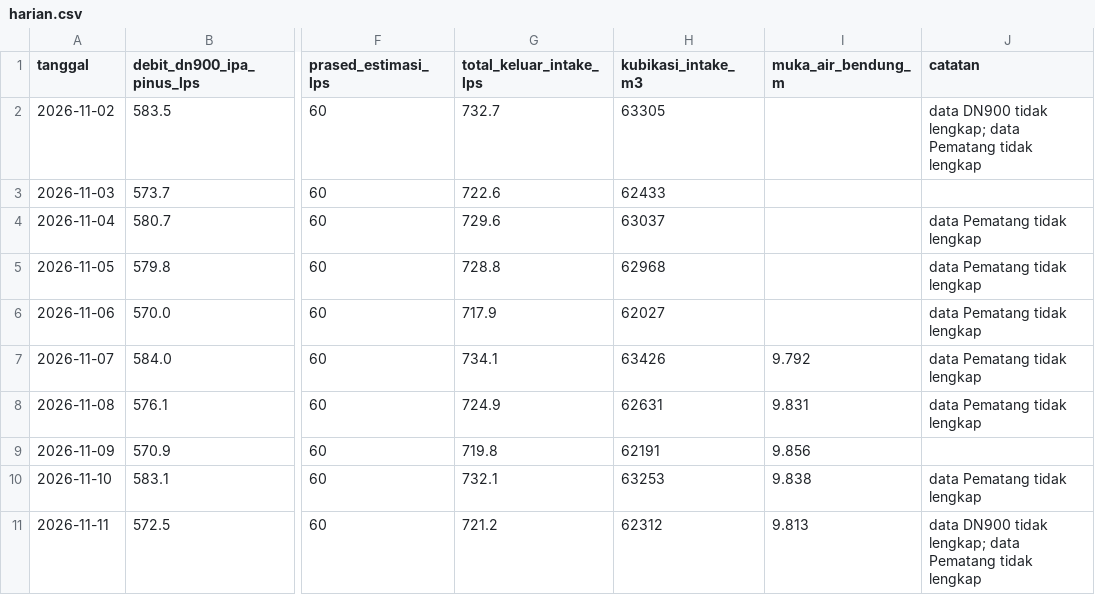
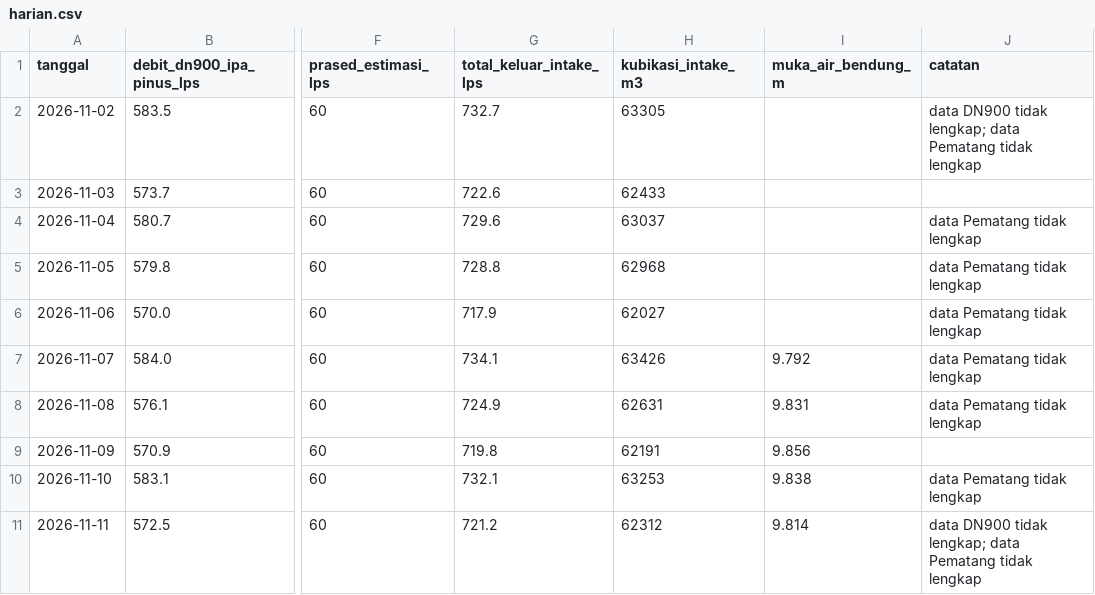
Before and after one commit to BPAMBanjarbakula/SkematikSPAM, a CSV file: harian.csv, drawn as a sheet; only a part is shown, gaps mark what is left out; the diff names each change by its address in the sheet, - before the commit and + after, or states it on an @@ line.

Commit message:
Data flowmeter 2026-11-11T07:52:31Z

```diff
--- a/harian.csv
+++ b/harian.csv
-I11 (muka_air_bendung_m): 9.813
+I11 (muka_air_bendung_m): 9.814
```
Also changed, not shown: 1 other file.
